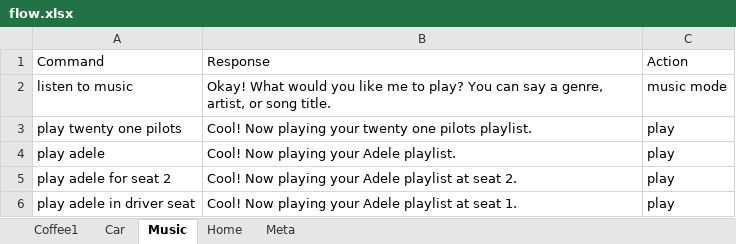
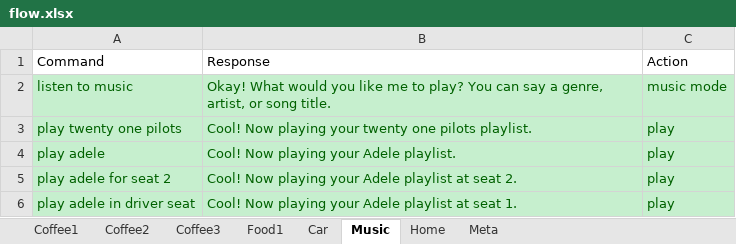
Before and after one commit to BeiwenLiu/IBMWatsonTesting, an Excel workbook: flow.xlsx, sheet Music, drawn as a sheet; values as stored, in another font and other column widths than the file's, no borders; the diff names each change by its address in the sheet, - before the commit and + after, or states it on an @@ line.

```diff
--- a/flow.xlsx (sheet Music)
+++ b/flow.xlsx (sheet Music)
+sheet tab: Coffee2
+sheet tab: Coffee3
+sheet tab: Food1
@@ A2:C6 fill: none → #C6EFCE, text colour: black → #006100 @@
```
Also changed, not shown: sheet Coffee1, sheet Home, sheet Car, sheet Meta, flowResult.xlsx.
